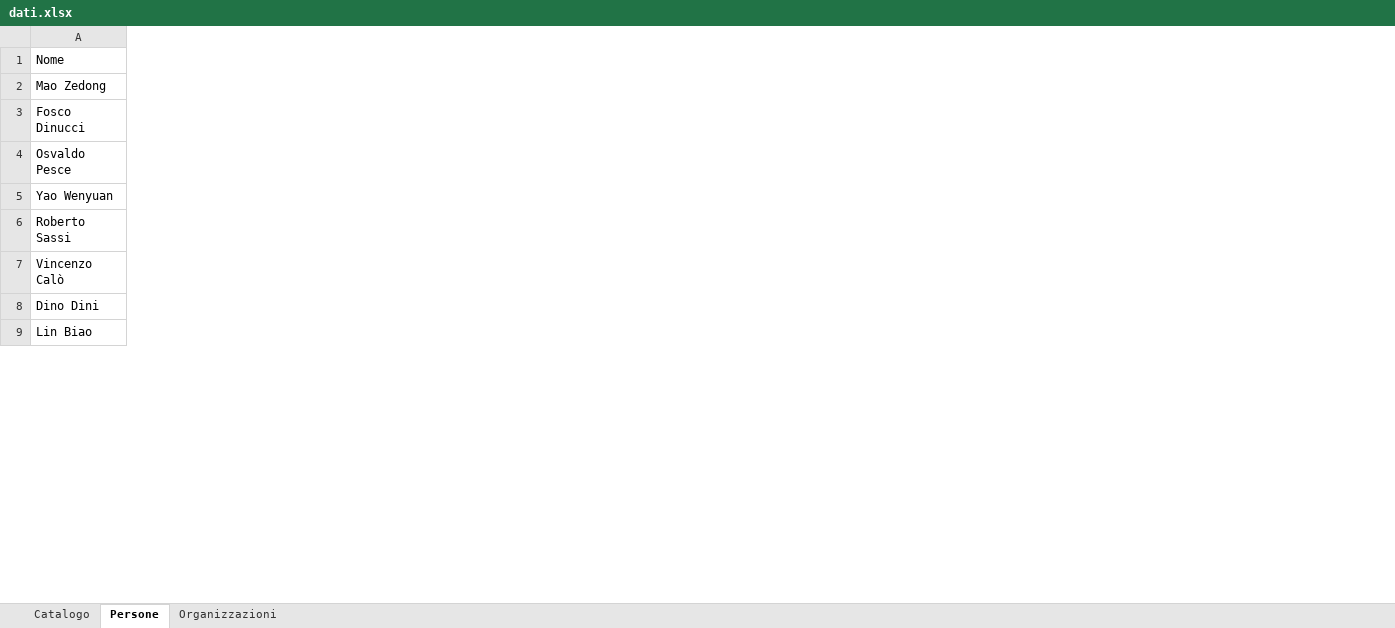
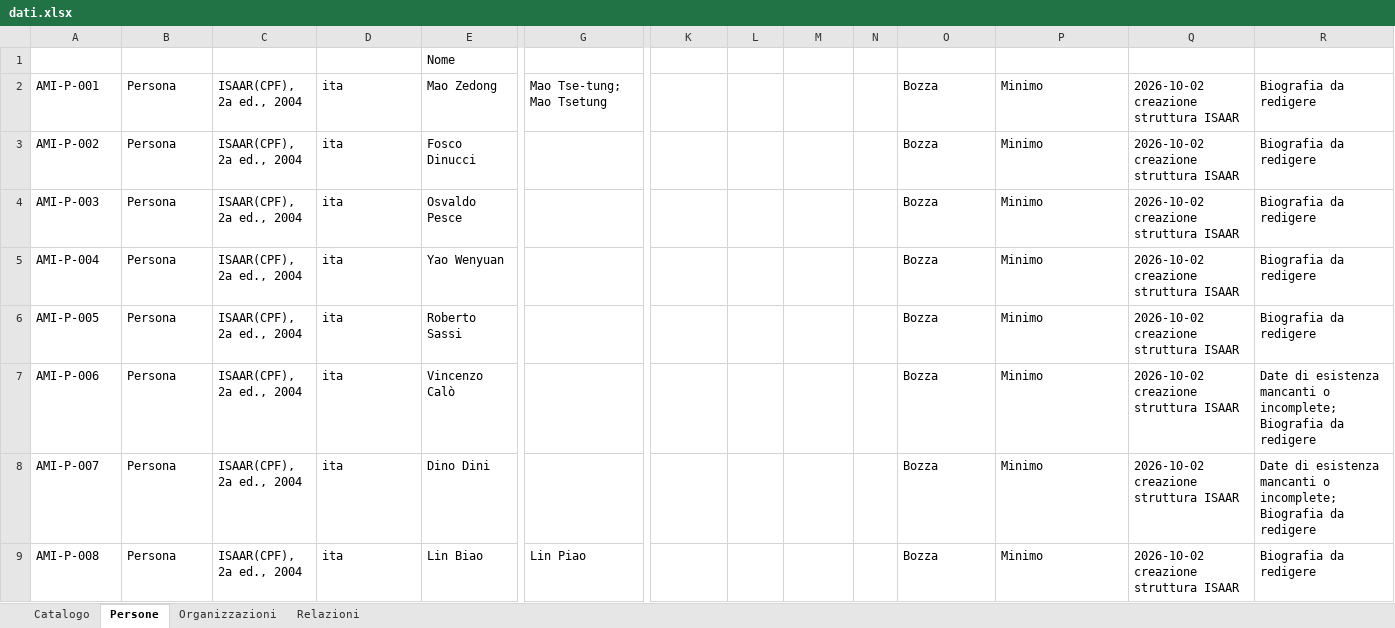
Before and after one commit to AMI-AIM/archivio-maoismo-italiano, an Excel workbook: data/dati.xlsx, sheet Persone, drawn as a sheet; only a part is shown, gaps mark what is left out; values as stored, in another font and other column widths than the file's, no borders; table styles not drawn; the diff covers the shown part only; the diff names each change by its address in the sheet, - before the commit and + after, or states it on an @@ line.

```diff
--- a/data/dati.xlsx (sheet Persone)
+++ b/data/dati.xlsx (sheet Persone)
+sheet tab: Relazioni
+column A (ID_autorita), rows 2-9: AMI-P-001 | AMI-P-002 | AMI-P-003 | AMI-P-004 | AMI-P-005 | AMI-P-006 | AMI-P-007 | AMI-P-008
+column B (Tipo_entita), rows 2-9: all Persona
+column C (Norme), rows 2-9: all ISAAR(CPF), 2a ed., 2004
+column D (Lingua_record), rows 2-9: all ita
+column G (Forme_varianti), rows 2-9: Mao Tse-tung; Mao Tsetung |  |  |  |  |  |  | Lin Piao
+column K (Biografia), empty
+column L (Luoghi), empty
+column M (Wikidata), empty
+column N (VIAF), empty
+column O (Stato_record), rows 2-9: all Bozza
+column P (Livello_dettaglio), rows 2-9: all Minimo
+column Q (Data_redazione), rows 2-9: all 2026-10-02 creazione struttura ISAAR
+column R (Note_redazionali), rows 2-9: Biografia da redigere | Biografia da redigere | Biografia da redigere | Biografia da redigere | Biografia da redigere | Date di esistenza mancanti o incomplete; Biografia da redigere | Date di esistenza mancanti o incomplete; Biografia da redigere | Biografia da redigere
```
Also changed, not shown: 2 added rows elsewhere in this sheet, sheet Organizzazioni, 5 other files.
